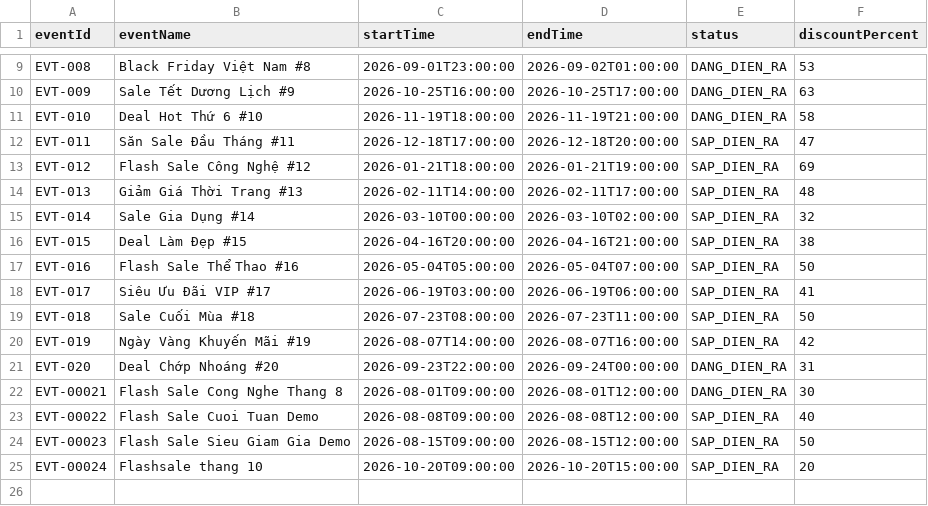
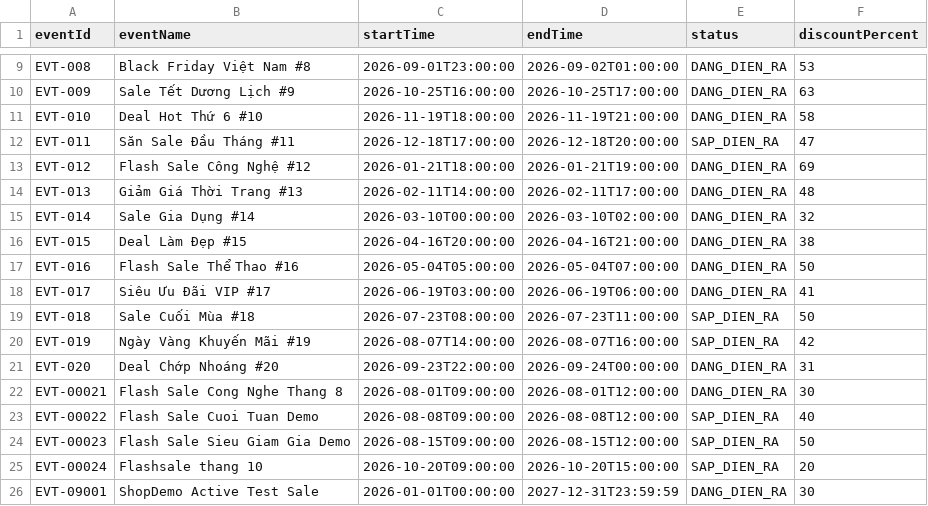
Before and after one commit to Lab1-Lab211/NHOM_3_LAB211_FlashSale, a CSV file: data/flash_events.csv, drawn as a sheet; only a part is shown, gaps mark what is left out.

```diff
--- a/data/flash_events.csv
+++ b/data/flash_events.csv
@@ -12,8 +12,8 @@ EVT-010,Deal Hot Thứ 6 #10,2026-11-19T18:00:00,2026-11-19T21:00:00,DANG_DIEN_R
 EVT-011,Săn Sale Đầu Tháng #11,2026-12-18T17:00:00,2026-12-18T20:00:00,SAP_DIEN_RA,47
-EVT-012,Flash Sale Công Nghệ #12,2026-01-21T18:00:00,2026-01-21T19:00:00,SAP_DIEN_RA,69
-EVT-013,Giảm Giá Thời Trang #13,2026-02-11T14:00:00,2026-02-11T17:00:00,SAP_DIEN_RA,48
-EVT-014,Sale Gia Dụng #14,2026-03-10T00:00:00,2026-03-10T02:00:00,SAP_DIEN_RA,32
-EVT-015,Deal Làm Đẹp #15,2026-04-16T20:00:00,2026-04-16T21:00:00,SAP_DIEN_RA,38
-EVT-016,Flash Sale Thể Thao #16,2026-05-04T05:00:00,2026-05-04T07:00:00,SAP_DIEN_RA,50
-EVT-017,Siêu Ưu Đãi VIP #17,2026-06-19T03:00:00,2026-06-19T06:00:00,SAP_DIEN_RA,41
+EVT-012,Flash Sale Công Nghệ #12,2026-01-21T18:00:00,2026-01-21T19:00:00,DANG_DIEN_RA,69
+EVT-013,Giảm Giá Thời Trang #13,2026-02-11T14:00:00,2026-02-11T17:00:00,DANG_DIEN_RA,48
+EVT-014,Sale Gia Dụng #14,2026-03-10T00:00:00,2026-03-10T02:00:00,DANG_DIEN_RA,32
+EVT-015,Deal Làm Đẹp #15,2026-04-16T20:00:00,2026-04-16T21:00:00,DANG_DIEN_RA,38
+EVT-016,Flash Sale Thể Thao #16,2026-05-04T05:00:00,2026-05-04T07:00:00,DANG_DIEN_RA,50
+EVT-017,Siêu Ưu Đãi VIP #17,2026-06-19T03:00:00,2026-06-19T06:00:00,DANG_DIEN_RA,41
 EVT-018,Sale Cuối Mùa #18,2026-07-23T08:00:00,2026-07-23T11:00:00,SAP_DIEN_RA,50
@@ -25 +25,2 @@ EVT-00023,Flash Sale Sieu Giam Gia Demo,2026-08-15T09:00:00,2026-08-15T12:00:00,
 EVT-00024,Flashsale thang 10,2026-10-20T09:00:00,2026-10-20T15:00:00,SAP_DIEN_RA,20
+EVT-09001,ShopDemo Active Test Sale,2026-01-01T00:00:00,2027-12-31T23:59:59,DANG_DIEN_RA,30
```
Also changed, not shown: data/customers.csv, data/flash_items.csv, 16 other files.
